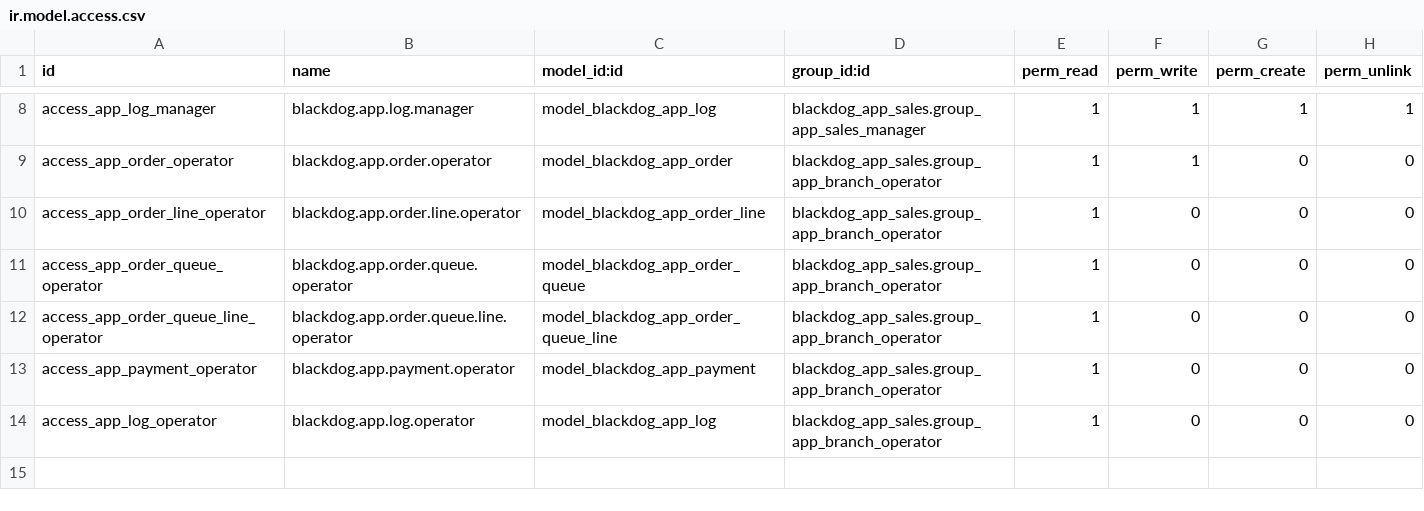
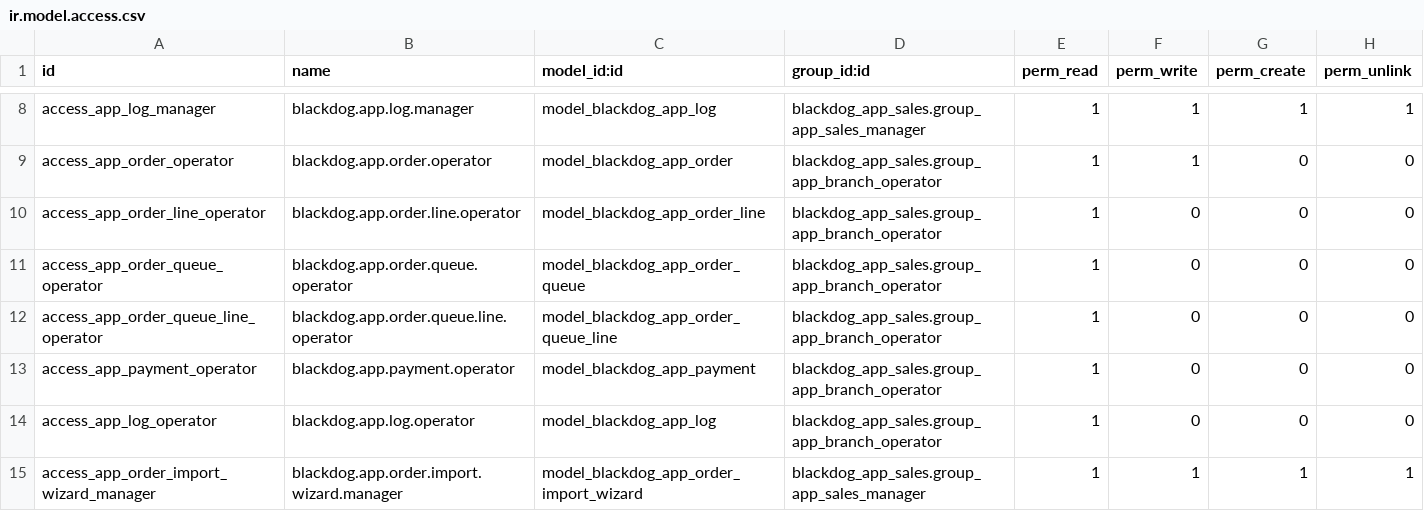
Before and after one commit to darauz-blackdog/blackdog-app, a CSV file: odoo_modules/blackdog_app_sales/security/ir.model.access.csv, drawn as a sheet; only a part is shown, gaps mark what is left out; the diff names each change by its address in the sheet, - before the commit and + after, or states it on an @@ line.

```diff
--- a/odoo_modules/blackdog_app_sales/security/ir.model.access.csv
+++ b/odoo_modules/blackdog_app_sales/security/ir.model.access.csv
+row 15: access_app_order_import_wizard_manager | blackdog.app.order.import.wizard.manager | model_blackdog_app_order_import_wizard | blackdog_app_sales.group_app_sales_manager | 1 | 1 | 1 | 1
```
Also changed, not shown: 4 other files.
